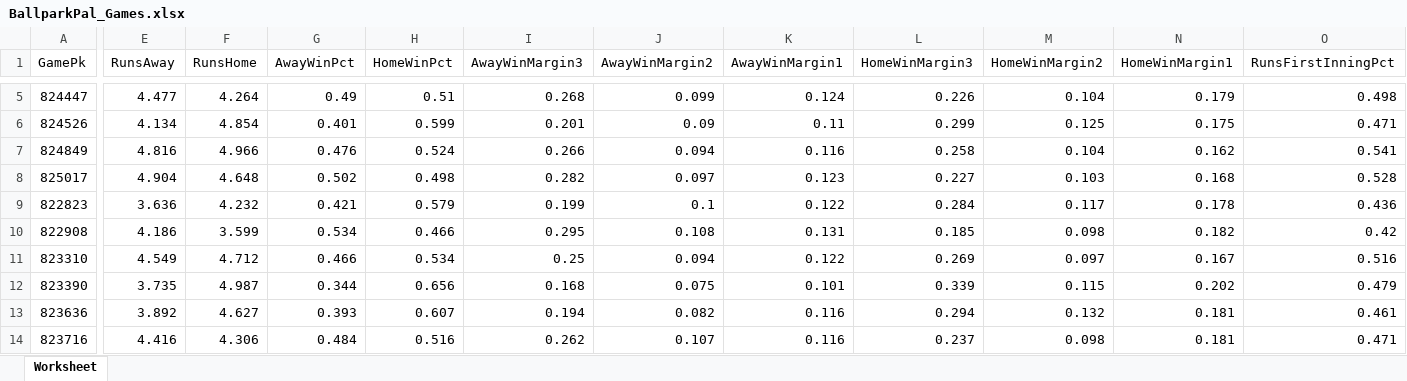
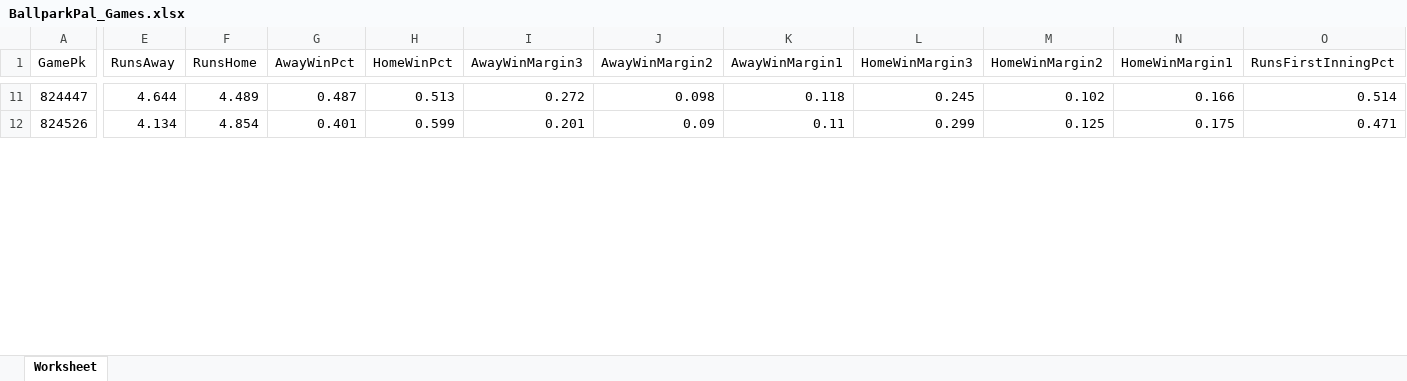
Before and after one commit to cstoll10/daily_baseball_fantasy_prediction, an Excel workbook: data/BallparkPal_Games.xlsx, sheet Worksheet, drawn as a sheet; only a part is shown, gaps mark what is left out; values as stored, in another font and other column widths than the file's, no borders; removed rows and columns are numbered as before the commit, all else as after; rows hold the shown columns only; the diff covers the shown part only; the diff names each change by its address in the sheet, - before the commit and + after, or states it on an @@ line.

```diff
--- a/data/BallparkPal_Games.xlsx (sheet Worksheet)
+++ b/data/BallparkPal_Games.xlsx (sheet Worksheet)
-E11 (RunsAway): 4.477
+E11 (RunsAway): 4.644
-F11 (RunsHome): 4.264
+F11 (RunsHome): 4.489
-G11 (AwayWinPct): 0.49
+G11 (AwayWinPct): 0.487
-H11 (HomeWinPct): 0.51
+H11 (HomeWinPct): 0.513
-I11 (AwayWinMargin3): 0.268
+I11 (AwayWinMargin3): 0.272
-J11 (AwayWinMargin2): 0.099
+J11 (AwayWinMargin2): 0.098
-K11 (AwayWinMargin1): 0.124
+K11 (AwayWinMargin1): 0.118
-L11 (HomeWinMargin3): 0.226
+L11 (HomeWinMargin3): 0.245
-M11 (HomeWinMargin2): 0.104
+M11 (HomeWinMargin2): 0.102
-N11 (HomeWinMargin1): 0.179
+N11 (HomeWinMargin1): 0.166
-O11 (RunsFirstInningPct): 0.498
+O11 (RunsFirstInningPct): 0.514
-row 7: 824849 | 4.816 | 4.966 | 0.476 | 0.524 | 0.266 | 0.094 | 0.116 | 0.258 | 0.104 | 0.162 | 0.541
-row 8: 825017 | 4.904 | 4.648 | 0.502 | 0.498 | 0.282 | 0.097 | 0.123 | 0.227 | 0.103 | 0.168 | 0.528
-row 9: 822823 | 3.636 | 4.232 | 0.421 | 0.579 | 0.199 | 0.1 | 0.122 | 0.284 | 0.117 | 0.178 | 0.436
-row 10: 822908 | 4.186 | 3.599 | 0.534 | 0.466 | 0.295 | 0.108 | 0.131 | 0.185 | 0.098 | 0.182 | 0.42
-row 11: 823310 | 4.549 | 4.712 | 0.466 | 0.534 | 0.25 | 0.094 | 0.122 | 0.269 | 0.097 | 0.167 | 0.516
-row 12: 823390 | 3.735 | 4.987 | 0.344 | 0.656 | 0.168 | 0.075 | 0.101 | 0.339 | 0.115 | 0.202 | 0.479
-row 13: 823636 | 3.892 | 4.627 | 0.393 | 0.607 | 0.194 | 0.082 | 0.116 | 0.294 | 0.132 | 0.181 | 0.461
-row 14: 823716 | 4.416 | 4.306 | 0.484 | 0.516 | 0.262 | 0.107 | 0.116 | 0.237 | 0.098 | 0.181 | 0.471
```
Also changed, not shown: 8 added rows and 186 edited cells elsewhere in this sheet, data/BallparkPal_Batters.xlsx, data/BallparkPal_Pitchers.xlsx, 1 other file.
